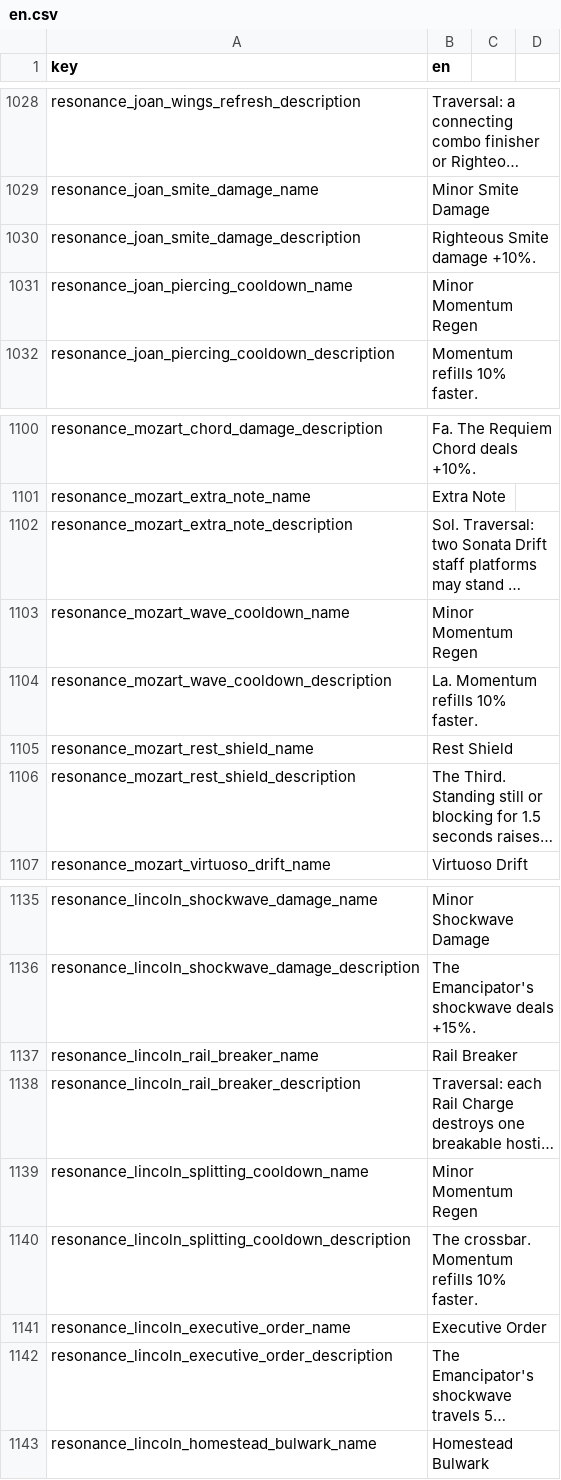
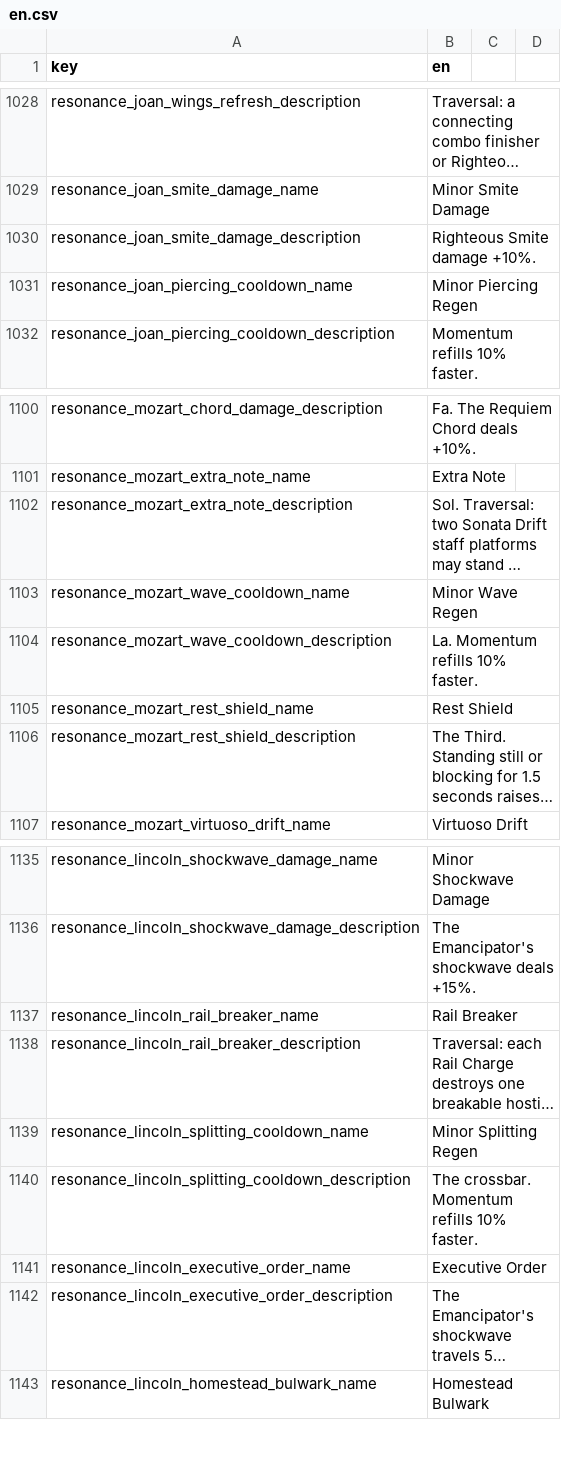
Before and after one commit to malakey/fighters-through-time-v3, a CSV file: localization/en.csv, drawn as a sheet; only a part is shown, gaps mark what is left out; long unchanged cells end in …; the diff names each change by its address in the sheet, - before the commit and + after, or states it on an @@ line.

```diff
--- a/localization/en.csv
+++ b/localization/en.csv
-B1031 (en): Minor Momentum Regen
+B1031 (en): Minor Piercing Regen
-B1103 (en): Minor Momentum Regen
+B1103 (en): Minor Wave Regen
-B1139 (en): Minor Momentum Regen
+B1139 (en): Minor Splitting Regen
```
Also changed, not shown: 2 other files.
